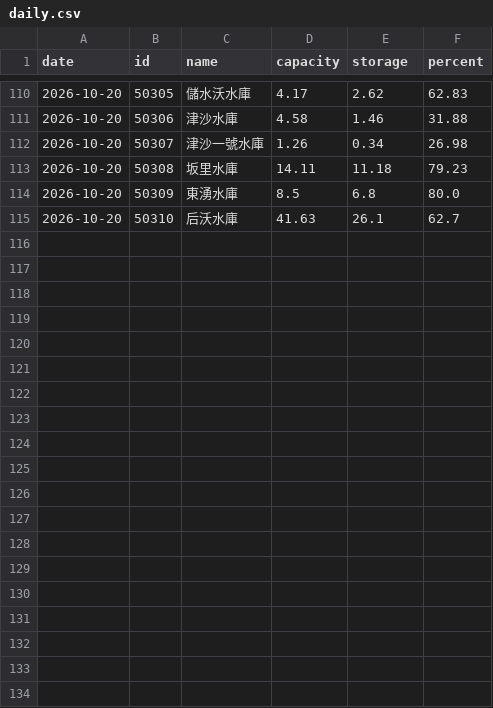
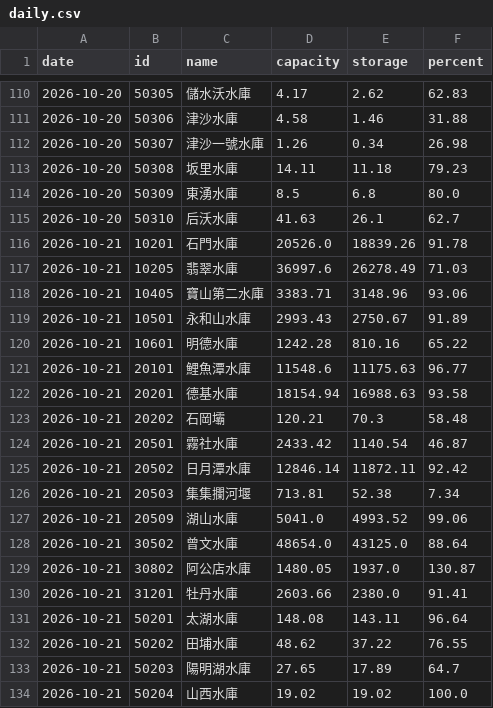
Before and after one commit to twranger-glitch/geo-taiwan, a CSV file: data/reservoirs/daily.csv, drawn as a sheet; only a part is shown, gaps mark what is left out; the diff covers the shown part only.

```diff
--- a/data/reservoirs/daily.csv
+++ b/data/reservoirs/daily.csv
@@ -115 +115,20 @@ date,id,name,capacity,storage,percent
 2026-10-20,50310,后沃水庫,41.63,26.1,62.7
+2026-10-21,10201,石門水庫,20526.0,18839.26,91.78
+2026-10-21,10205,翡翠水庫,36997.6,26278.49,71.03
+2026-10-21,10405,寶山第二水庫,3383.71,3148.96,93.06
+2026-10-21,10501,永和山水庫,2993.43,2750.67,91.89
+2026-10-21,10601,明德水庫,1242.28,810.16,65.22
+2026-10-21,20101,鯉魚潭水庫,11548.6,11175.63,96.77
+2026-10-21,20201,德基水庫,18154.94,16988.63,93.58
+2026-10-21,20202,石岡壩,120.21,70.3,58.48
+2026-10-21,20501,霧社水庫,2433.42,1140.54,46.87
+2026-10-21,20502,日月潭水庫,12846.14,11872.11,92.42
+2026-10-21,20503,集集攔河堰,713.81,52.38,7.34
+2026-10-21,20509,湖山水庫,5041.0,4993.52,99.06
+2026-10-21,30502,曾文水庫,48654.0,43125.0,88.64
+2026-10-21,30802,阿公店水庫,1480.05,1937.0,130.87
+2026-10-21,31201,牡丹水庫,2603.66,2380.0,91.41
+2026-10-21,50201,太湖水庫,148.08,143.11,96.64
+2026-10-21,50202,田埔水庫,48.62,37.22,76.55
+2026-10-21,50203,陽明湖水庫,27.65,17.89,64.7
+2026-10-21,50204,山西水庫,19.02,19.02,100.0
```
Also changed, not shown: 9 added rows and 2 edited cells elsewhere in this file, data/reservoirs/hourly.csv, 1 other file.
